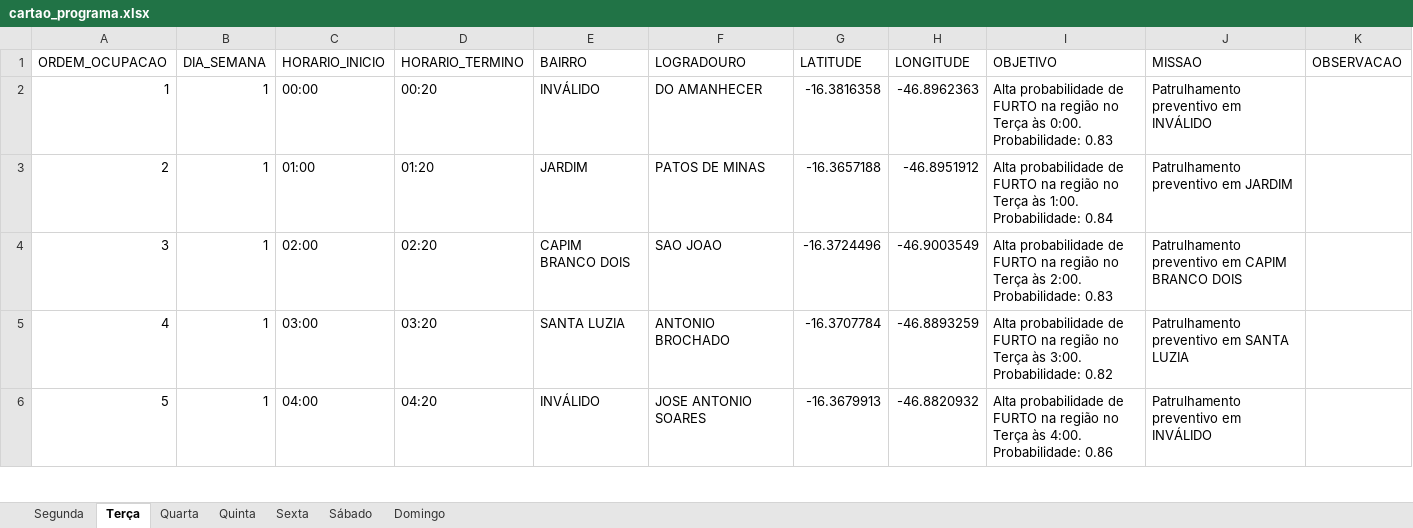
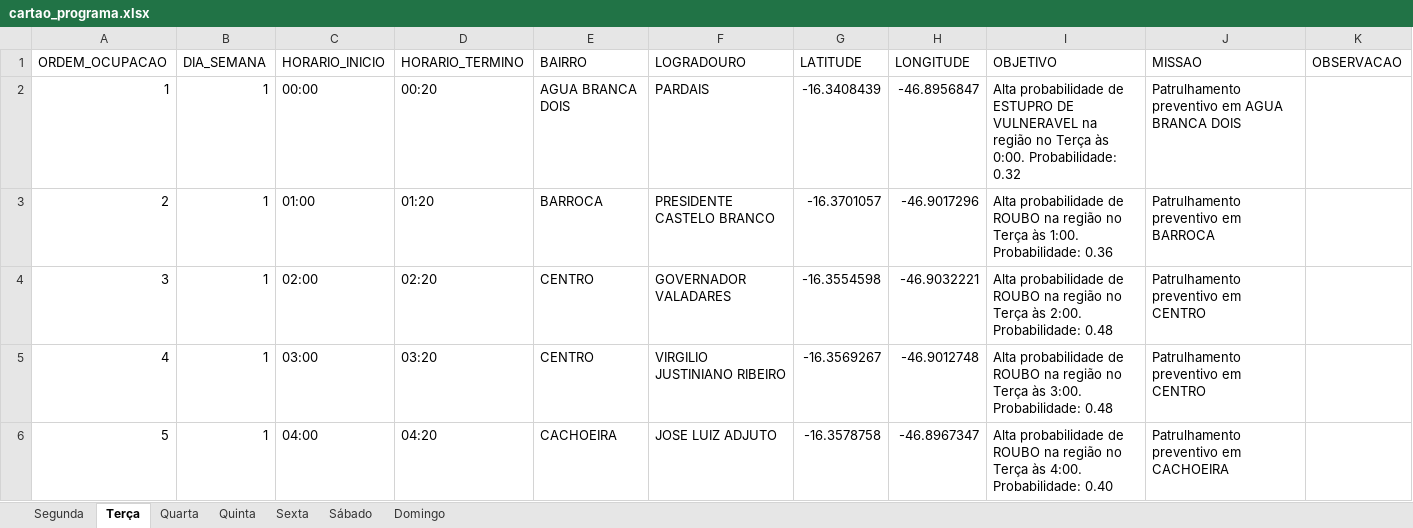
Before and after one commit to naites16/AutoCard, an Excel workbook: cartao_programa.xlsx, sheet Terça, drawn as a sheet; only a part is shown; values as stored, in another font and other column widths than the file's, no borders; the diff covers the shown part only; the diff names each change by its address in the sheet, - before the commit and + after, or states it on an @@ line.

```diff
--- a/cartao_programa.xlsx (sheet Terça)
+++ b/cartao_programa.xlsx (sheet Terça)
-E2 (BAIRRO): INVÁLIDO
+E2 (BAIRRO): AGUA BRANCA DOIS
-F2 (LOGRADOURO): DO AMANHECER
+F2 (LOGRADOURO): PARDAIS
-G2 (LATITUDE): -16.3816358
+G2 (LATITUDE): -16.3408439
-H2 (LONGITUDE): -46.8962363
+H2 (LONGITUDE): -46.8956847
-I2 (OBJETIVO): …probabilidade de FURTO na região no Terça às 0:00. Probabilidade: 0.83
+I2 (OBJETIVO): …probabilidade de ESTUPRO DE VULNERAVEL na região no Terça às 0:00. Probabilidade: 0.32
-J2 (MISSAO): Patrulhamento preventivo em INVÁLIDO
+J2 (MISSAO): Patrulhamento preventivo em AGUA BRANCA DOIS
-E3 (BAIRRO): JARDIM
+E3 (BAIRRO): BARROCA
-F3 (LOGRADOURO): PATOS DE MINAS
+F3 (LOGRADOURO): PRESIDENTE CASTELO BRANCO
-G3 (LATITUDE): -16.3657188
+G3 (LATITUDE): -16.3701057
-H3 (LONGITUDE): -46.8951912
+H3 (LONGITUDE): -46.9017296
-I3 (OBJETIVO): …probabilidade de FURTO na região no Terça às 1:00. Probabilidade: 0.84
+I3 (OBJETIVO): …probabilidade de ROUBO na região no Terça às 1:00. Probabilidade: 0.36
-J3 (MISSAO): Patrulhamento preventivo em JARDIM
+J3 (MISSAO): Patrulhamento preventivo em BARROCA
-E4 (BAIRRO): CAPIM BRANCO DOIS
+E4 (BAIRRO): CENTRO
-F4 (LOGRADOURO): SAO JOAO
+F4 (LOGRADOURO): GOVERNADOR VALADARES
-G4 (LATITUDE): -16.3724496
+G4 (LATITUDE): -16.3554598
-H4 (LONGITUDE): -46.9003549
+H4 (LONGITUDE): -46.9032221
-I4 (OBJETIVO): …probabilidade de FURTO na região no Terça às 2:00. Probabilidade: 0.83
+I4 (OBJETIVO): …probabilidade de ROUBO na região no Terça às 2:00. Probabilidade: 0.48
-J4 (MISSAO): Patrulhamento preventivo em CAPIM BRANCO DOIS
+J4 (MISSAO): Patrulhamento preventivo em CENTRO
-E5 (BAIRRO): SANTA LUZIA
+E5 (BAIRRO): CENTRO
-F5 (LOGRADOURO): ANTONIO BROCHADO
+F5 (LOGRADOURO): VIRGILIO JUSTINIANO RIBEIRO
-G5 (LATITUDE): -16.3707784
+G5 (LATITUDE): -16.3569267
-H5 (LONGITUDE): -46.8893259
+H5 (LONGITUDE): -46.9012748
-I5 (OBJETIVO): …probabilidade de FURTO na região no Terça às 3:00. Probabilidade: 0.82
+I5 (OBJETIVO): …probabilidade de ROUBO na região no Terça às 3:00. Probabilidade: 0.48
-J5 (MISSAO): Patrulhamento preventivo em SANTA LUZIA
+J5 (MISSAO): Patrulhamento preventivo em CENTRO
-E6 (BAIRRO): INVÁLIDO
+E6 (BAIRRO): CACHOEIRA
-F6 (LOGRADOURO): JOSE ANTONIO SOARES
+F6 (LOGRADOURO): JOSE LUIZ ADJUTO
-G6 (LATITUDE): -16.3679913
+G6 (LATITUDE): -16.3578758
-H6 (LONGITUDE): -46.8820932
+H6 (LONGITUDE): -46.8967347
-I6 (OBJETIVO): …probabilidade de FURTO na região no Terça às 4:00. Probabilidade: 0.86
+I6 (OBJETIVO): …probabilidade de ROUBO na região no Terça às 4:00. Probabilidade: 0.40
-J6 (MISSAO): Patrulhamento preventivo em INVÁLIDO
+J6 (MISSAO): Patrulhamento preventivo em CACHOEIRA
```
Also changed, not shown: 2 added rows, 100 edited cells and row numbers in column A elsewhere in this sheet, sheet Quinta, sheet Quarta, sheet Sexta, sheet Domingo, sheet Sábado, sheet Segunda, 1 other file.
